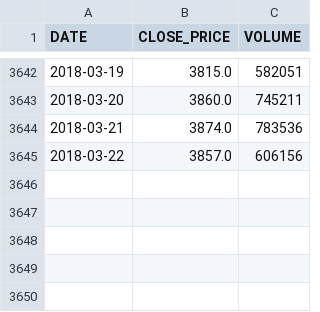
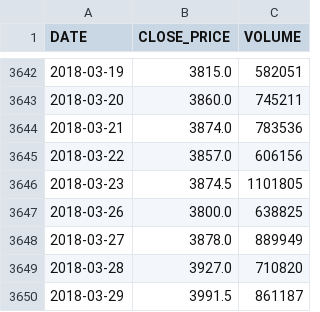
Before and after one commit to WLM1ke/poptimizer_old, a CSV file: data/quotes/LKOH.csv, drawn as a sheet; only a part is shown, gaps mark what is left out.

```diff
--- a/data/quotes/LKOH.csv
+++ b/data/quotes/LKOH.csv
@@ -3645 +3645,6 @@ DATE      ,CLOSE_PRICE,VOLUME
 2018-03-22,3857.0     ,606156
+2018-03-23,3874.5     ,1101805
+2018-03-26,3800.0     ,638825
+2018-03-27,3878.0     ,889949
+2018-03-28,3927.0     ,710820
+2018-03-29,3991.5     ,861187
```
Also changed, not shown: data/quotes/MVID.csv, data/securities_info/securities_info.csv, 3 other files.
